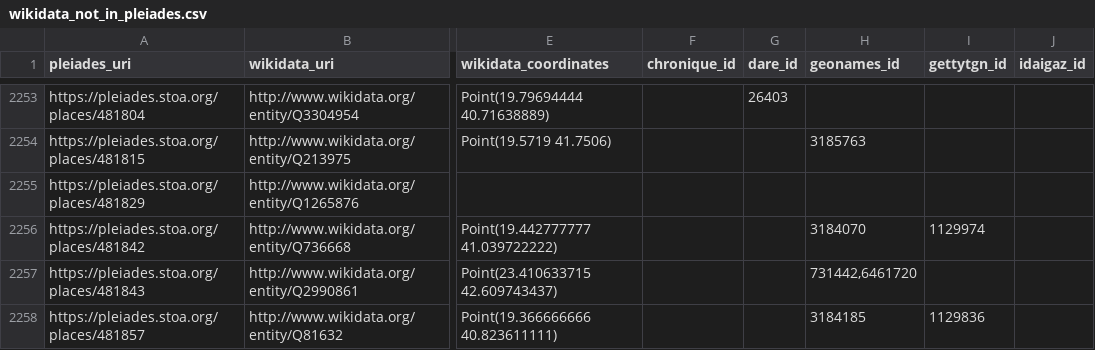
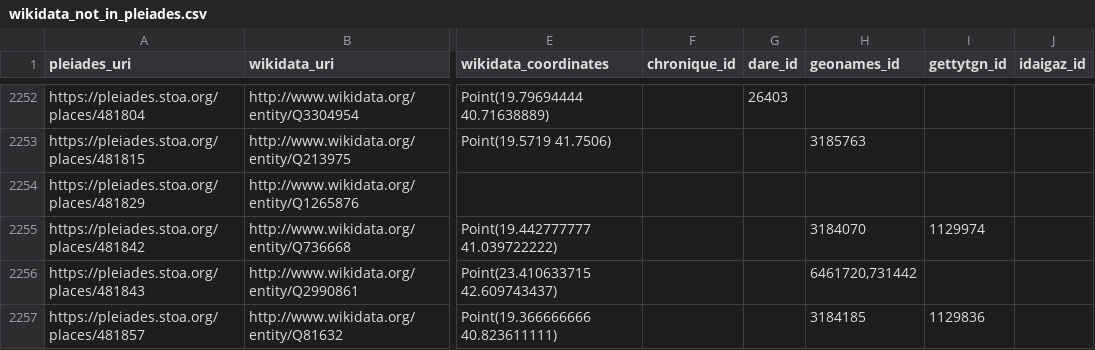
Before and after one commit to isawnyu/pleiades_wikidata, a CSV file: data/wikidata_not_in_pleiades.csv, drawn as a sheet; only a part is shown, gaps mark what is left out; addresses are those after the commit; the diff covers the shown part only; the diff names each change by its address in the sheet, - before the commit and + after, or states it on an @@ line.

```diff
--- a/data/wikidata_not_in_pleiades.csv
+++ b/data/wikidata_not_in_pleiades.csv
-H2256 (geonames_id): 731442,6461720
+H2256 (geonames_id): 6461720,731442
```
Also changed, not shown: 3 removed rows and 6 edited cells elsewhere in this file, 2 other files.
